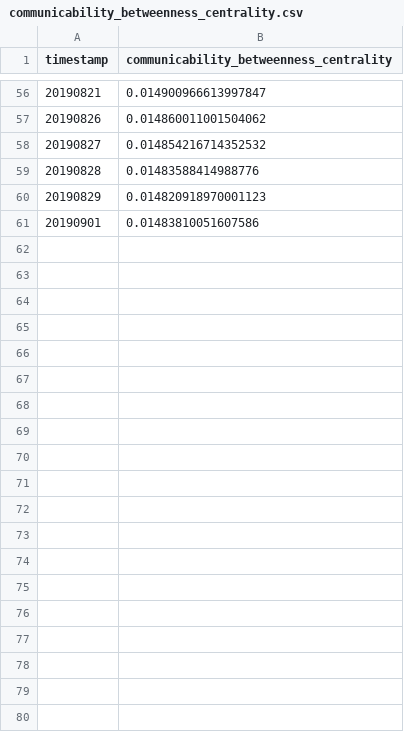
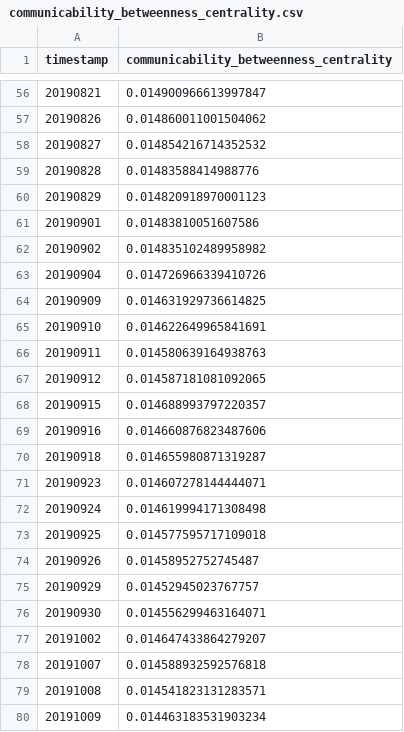
Before and after one commit to Ellariel/ln-comprehensive-analysis, a CSV file: results/communicability_betweenness_centrality.csv, drawn as a sheet; only a part is shown, gaps mark what is left out; the diff covers the shown part only.

```diff
--- a/results/communicability_betweenness_centrality.csv
+++ b/results/communicability_betweenness_centrality.csv
@@ -61 +61,20 @@ timestamp,communicability_betweenness_centrality
 20190901,0.01483810051607586
+20190902,0.014835102489958982
+20190904,0.014726966339410726
+20190909,0.014631929736614825
+20190910,0.014622649965841691
+20190911,0.014580639164938763
+20190912,0.014587181081092065
+20190915,0.014688993797220357
+20190916,0.014660876823487606
+20190918,0.014655980871319287
+20190923,0.014607278144444071
+20190924,0.014619994171308498
+20190925,0.014577595717109018
+20190926,0.01458952752745487
+20190929,0.01452945023767757
+20190930,0.014556299463164071
+20191002,0.014647433864279207
+20191007,0.014588932592576818
+20191008,0.014541823131283571
+20191009,0.014463183531903234
```
Also changed, not shown: 31 added rows elsewhere in this file, results/average_node_connectivity.csv, results/closeness_vitality.csv, 48 other files.
